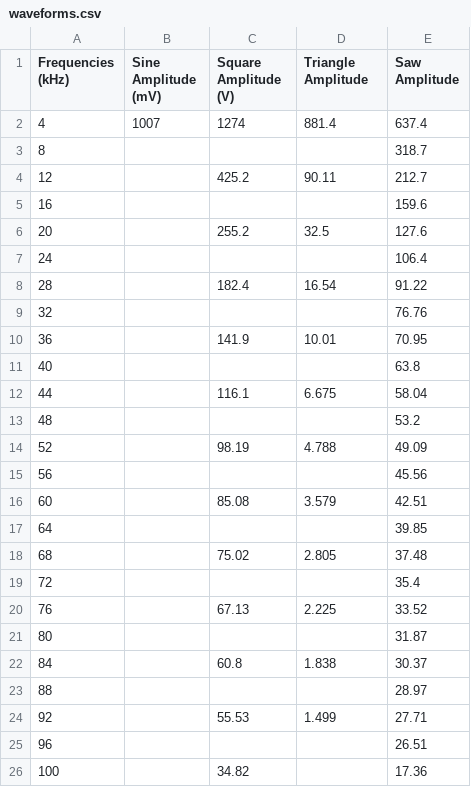
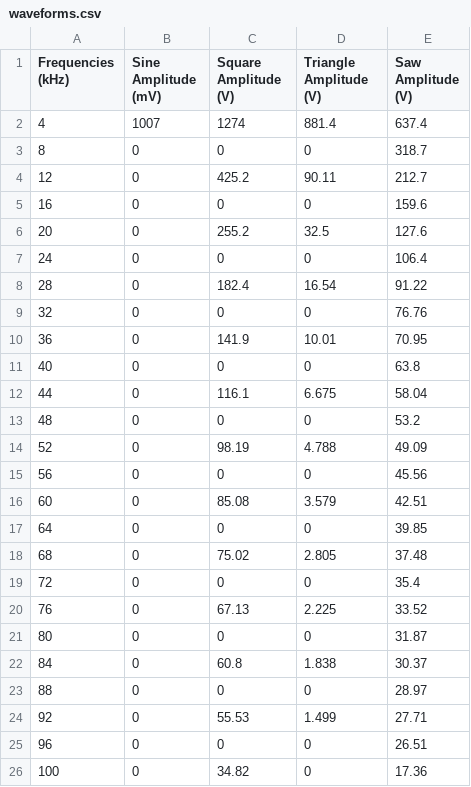
Before and after one commit to mbrosenuw/johnson-and-shot-noise, a CSV file: waveforms.csv, drawn as a sheet.

```diff
--- a/waveforms.csv
+++ b/waveforms.csv
@@ -1,26 +1,26 @@
-Frequencies (kHz),Sine Amplitude (mV),Square Amplitude (V),Triangle Amplitude,Saw Amplitude
+Frequencies (kHz),Sine Amplitude (mV),Square Amplitude (V),Triangle Amplitude (V),Saw Amplitude (V)
 4,1007,1274,881.4,637.4
-8,,,,318.7
-12,,425.2,90.11,212.7
-16,,,,159.6
-20,,255.2,32.5,127.6
-24,,,,106.4
-28,,182.4,16.54,91.22
-32,,,,76.76
-36,,141.9,10.01,70.95
-40,,,,63.8
-44,,116.1,6.675,58.04
-48,,,,53.2
-52,,98.19,4.788,49.09
-56,,,,45.56
-60,,85.08,3.579,42.51
-64,,,,39.85
-68,,75.02,2.805,37.48
-72,,,,35.4
-76,,67.13,2.225,33.52
-80,,,,31.87
-84,,60.8,1.838,30.37
-88,,,,28.97
-92,,55.53,1.499,27.71
-96,,,,26.51
-100,,34.82,,17.36
+8,0,0,0,318.7
+12,0,425.2,90.11,212.7
+16,0,0,0,159.6
+20,0,255.2,32.5,127.6
+24,0,0,0,106.4
+28,0,182.4,16.54,91.22
+32,0,0,0,76.76
+36,0,141.9,10.01,70.95
+40,0,0,0,63.8
+44,0,116.1,6.675,58.04
+48,0,0,0,53.2
+52,0,98.19,4.788,49.09
+56,0,0,0,45.56
+60,0,85.08,3.579,42.51
+64,0,0,0,39.85
+68,0,75.02,2.805,37.48
+72,0,0,0,35.4
+76,0,67.13,2.225,33.52
+80,0,0,0,31.87
+84,0,60.8,1.838,30.37
+88,0,0,0,28.97
+92,0,55.53,1.499,27.71
+96,0,0,0,26.51
+100,0,34.82,0,17.36
```
Also changed, not shown: 1 other file.
